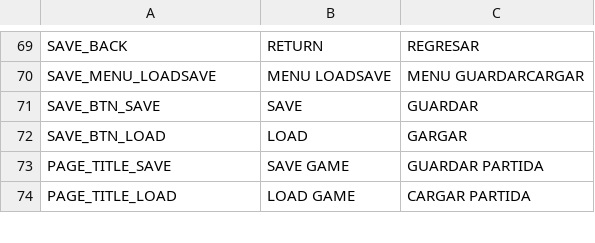
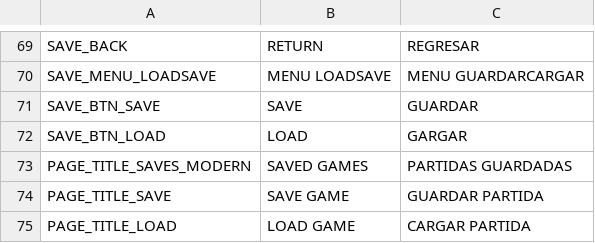
Before and after one commit to iOplazx/iOplazxEssence_Project, a CSV file: addons/iOplazxEssence/static_loc/system.csv, drawn as a sheet; only a part is shown, gaps mark what is left out.

```diff
--- a/addons/iOplazxEssence/static_loc/system.csv
+++ b/addons/iOplazxEssence/static_loc/system.csv
@@ -72,2 +72,3 @@ SAVE_BTN_SAVE,SAVE,GUARDAR
 SAVE_BTN_LOAD,LOAD,GARGAR
+PAGE_TITLE_SAVES_MODERN,SAVED GAMES,PARTIDAS GUARDADAS
 PAGE_TITLE_SAVE,SAVE GAME,GUARDAR PARTIDA
```
Also changed, not shown: 8 other files.
